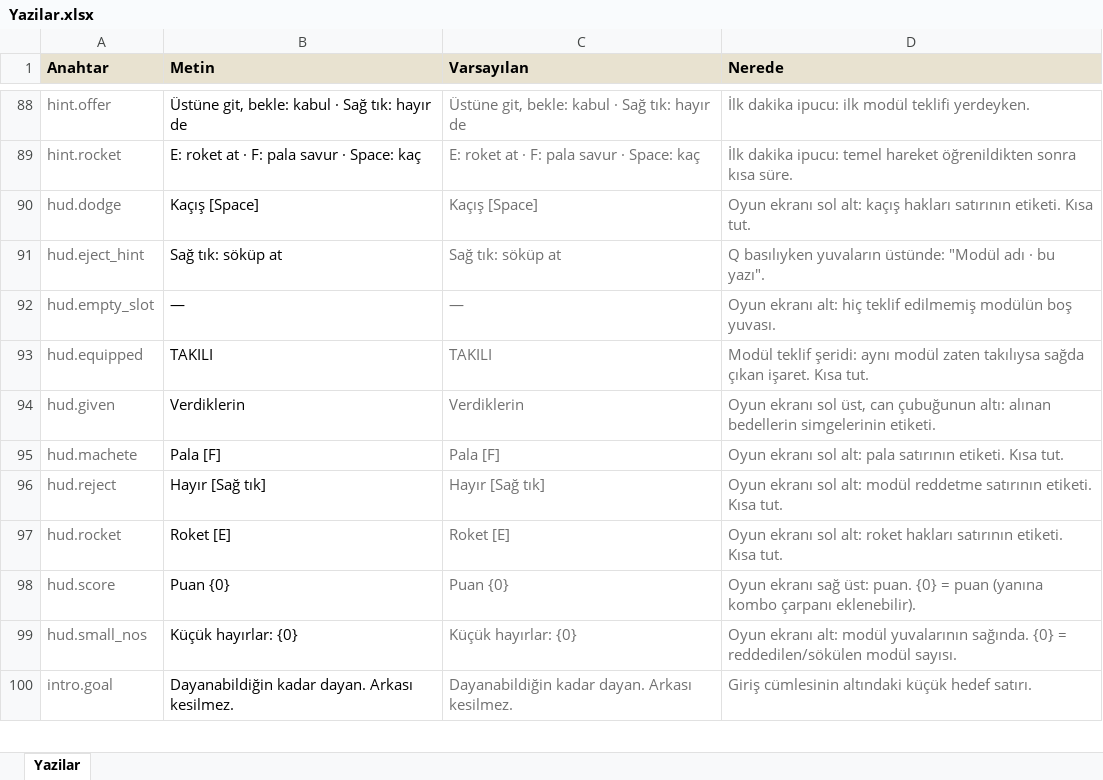
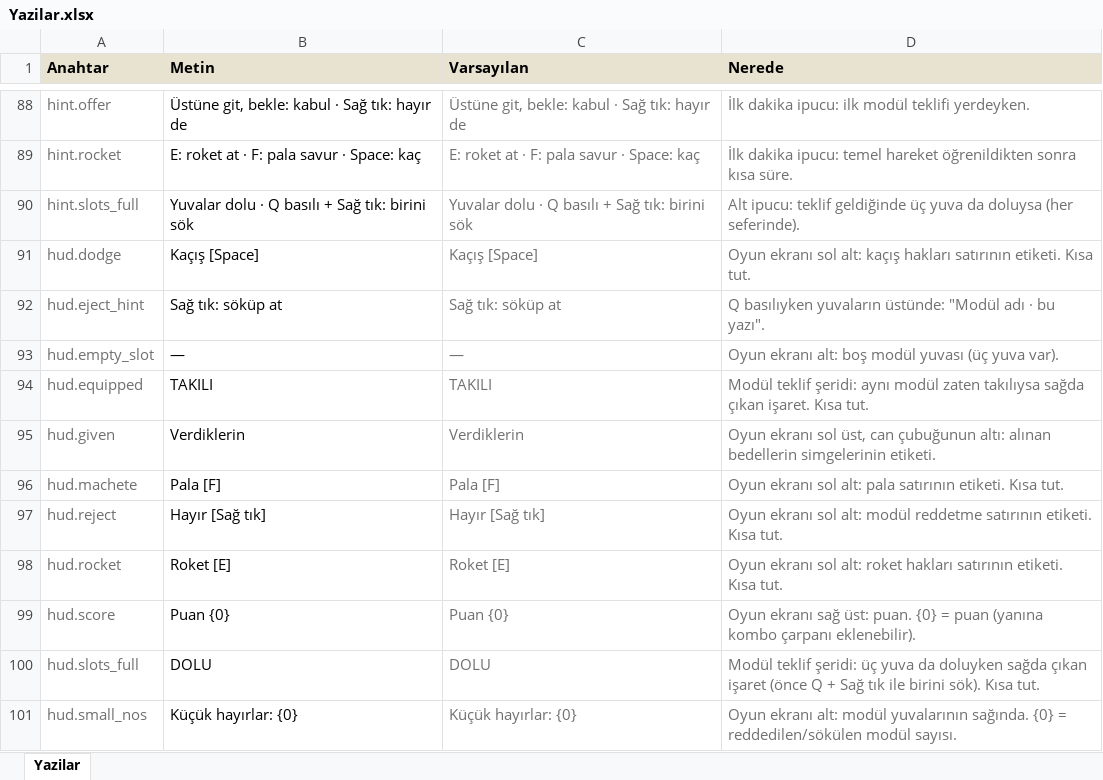
Before and after one commit to SefaSelim/dance-with-the-devil, an Excel workbook: Assets/_Game/Texts/Yazilar.xlsx, sheet Yazilar, drawn as a sheet; only a part is shown, gaps mark what is left out; the shorter side is filled out with more unchanged rows; values as stored, in another font and other column widths than the file's, no borders; addresses are those after the commit; the diff names each change by its address in the sheet, - before the commit and + after, or states it on an @@ line.

```diff
--- a/Assets/_Game/Texts/Yazilar.xlsx (sheet Yazilar)
+++ b/Assets/_Game/Texts/Yazilar.xlsx (sheet Yazilar)
+row 90: hint.slots_full | Yuvalar dolu · Q basılı + Sağ tık: birini sök | Yuvalar dolu · Q basılı + Sağ tık: birini sök | Alt ipucu: teklif geldiğinde üç yuva da doluysa (her seferinde).
-D93 (Nerede): …ekranı alt: hiç teklif edilmemiş modülün boş yuvası.
+D93 (Nerede): …ekranı alt: boş modül yuvası (üç yuva var).
+row 100: hud.slots_full | DOLU | DOLU | Modül teklif şeridi: üç yuva da doluyken sağda çıkan işaret (önce Q + Sağ tık ile birini sök). Kısa tut.
```
Also changed, not shown: 21 other files.
